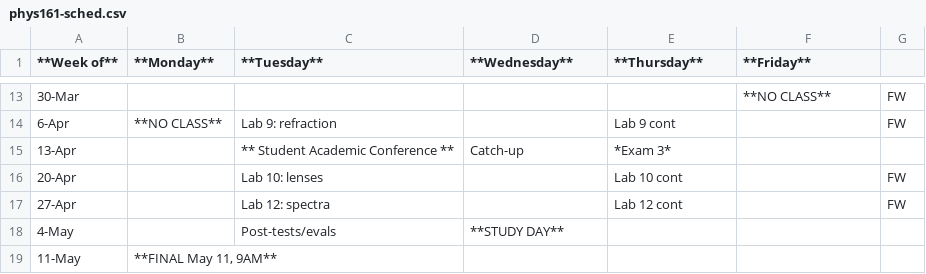
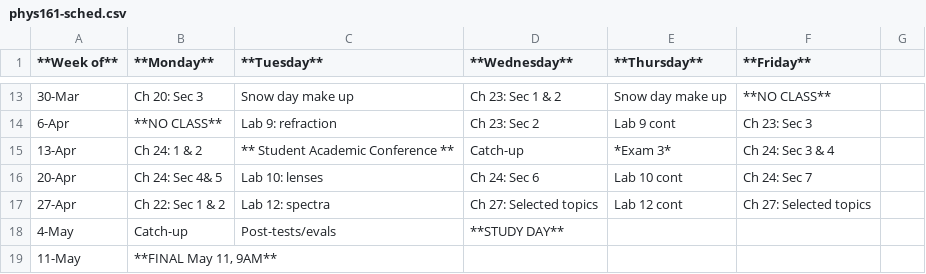
Before and after one commit to macicco/algebra-based-intro-II, a CSV file: phys161-sched.csv, drawn as a sheet; only a part is shown, gaps mark what is left out; the diff covers the shown part only.

```diff
--- a/phys161-sched.csv
+++ b/phys161-sched.csv
@@ -13,6 +13,6 @@
-30-Mar,,,,,**NO CLASS**,FW
-6-Apr,**NO CLASS**,Lab 9: refraction,,Lab 9 cont,,FW
-13-Apr,,** Student Academic Conference **,Catch-up,*Exam 3*,,
-20-Apr,,Lab 10: lenses,,Lab 10 cont,,FW
-27-Apr,,Lab 12: spectra,,Lab 12 cont,,FW
-4-May,,Post-tests/evals,**STUDY DAY**,,,
+30-Mar,Ch 20: Sec 3,Snow day make up,Ch 23: Sec 1 & 2,Snow day make up,**NO CLASS**
+6-Apr,**NO CLASS**,Lab 9: refraction,Ch 23: Sec 2,Lab 9 cont,Ch 23: Sec 3
+13-Apr,Ch 24: 1 & 2,** Student Academic Conference **,Catch-up,*Exam 3*,Ch 24: Sec 3 & 4
+20-Apr,Ch 24: Sec 4& 5,Lab 10: lenses,Ch 24: Sec 6,Lab 10 cont,Ch 24: Sec 7
+27-Apr,Ch 22: Sec 1 & 2,Lab 12: spectra,Ch 27: Selected topics,Lab 12 cont,Ch 27: Selected topics
+4-May,Catch-up,Post-tests/evals,**STUDY DAY**,,
```
Also changed, not shown: 35 edited cells elsewhere in this file.
